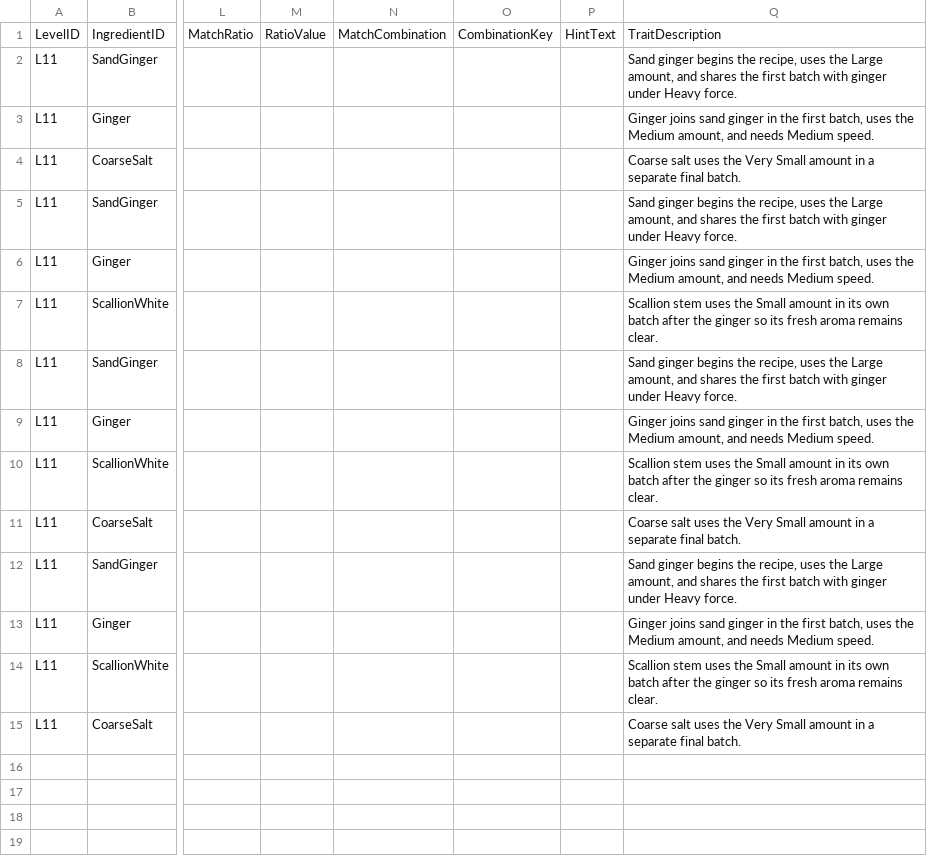
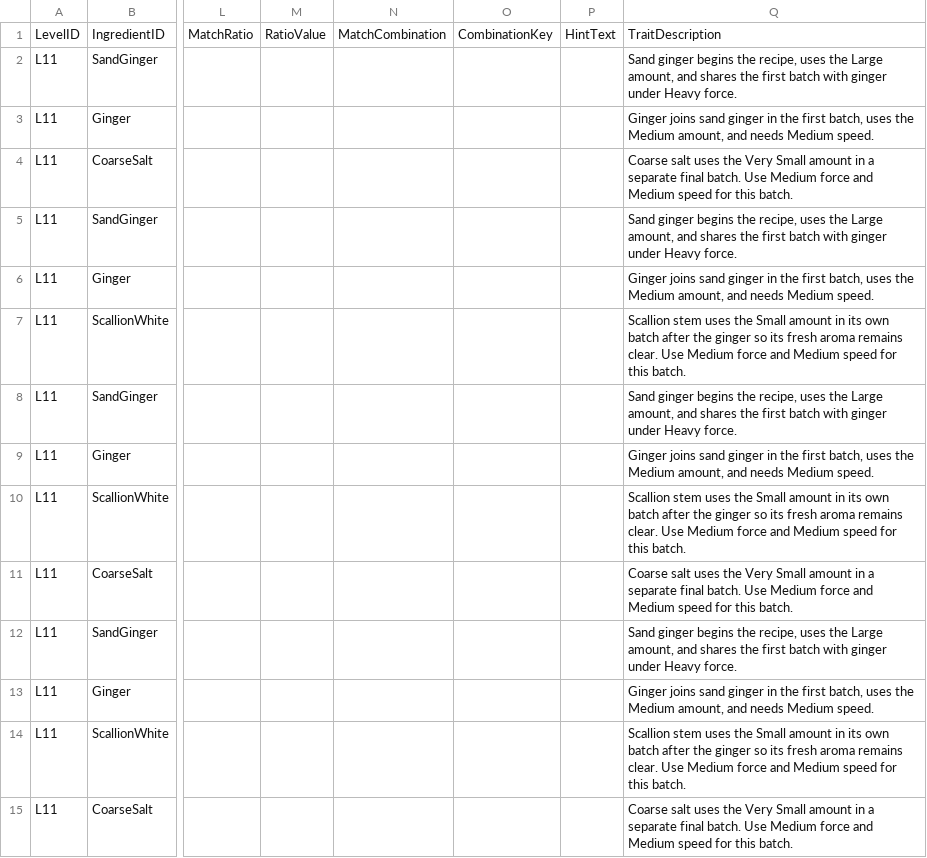
Before and after one commit to Joycceeii/Project2, a CSV file: Assets/Data/DesignTables/English/LevelProfiles/L11_profiles_en.csv, drawn as a sheet; only a part is shown, gaps mark what is left out; the diff names each change by its address in the sheet, - before the commit and + after, or states it on an @@ line.

Commit message:
Fix journal presentation and finalize batch blending and zongzi wrapping

```diff
--- a/Assets/Data/DesignTables/English/LevelProfiles/L11_profiles_en.csv
+++ b/Assets/Data/DesignTables/English/LevelProfiles/L11_profiles_en.csv
-Q4: …final batch.
+Q4: …final batch. Use Medium force and Medium speed for this batch.
-Q7: …remains clear.
+Q7: …remains clear. Use Medium force and Medium speed for this batch.
-Q10: …remains clear.
+Q10: …remains clear. Use Medium force and Medium speed for this batch.
-Q11: …final batch.
+Q11: …final batch. Use Medium force and Medium speed for this batch.
-Q14: …remains clear.
+Q14: …remains clear. Use Medium force and Medium speed for this batch.
-Q15: …final batch.
+Q15: …final batch. Use Medium force and Medium speed for this batch.
```
Also changed, not shown: Assets/Data/DesignTables/English/hints_en.csv, Assets/Data/DesignTables/English/levels_en.csv, 36 other files.
